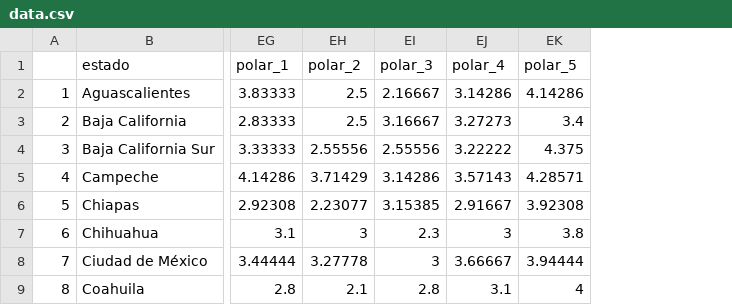
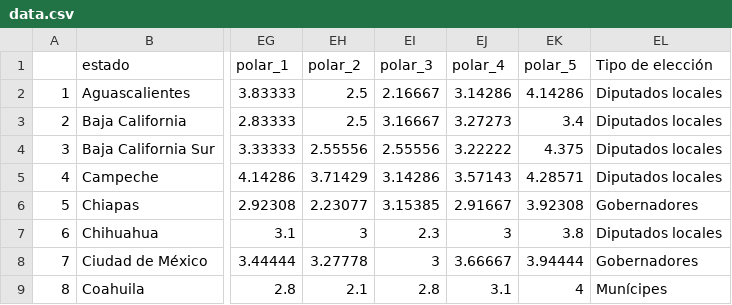
Before and after one commit to delviratorres12-spec/VIS-PIES-MEX2024-lite, a CSV file: data/data.csv, drawn as a sheet; only a part is shown, gaps mark what is left out; the diff names each change by its address in the sheet, - before the commit and + after, or states it on an @@ line.

```diff
--- a/data/data.csv
+++ b/data/data.csv
+column EL (Tipo de elección), rows 2-9: Diputados locales | Diputados locales | Diputados locales | Diputados locales | Gobernadores | Diputados locales | Gobernadores | Munícipes
```
Also changed, not shown: 1 other file.
